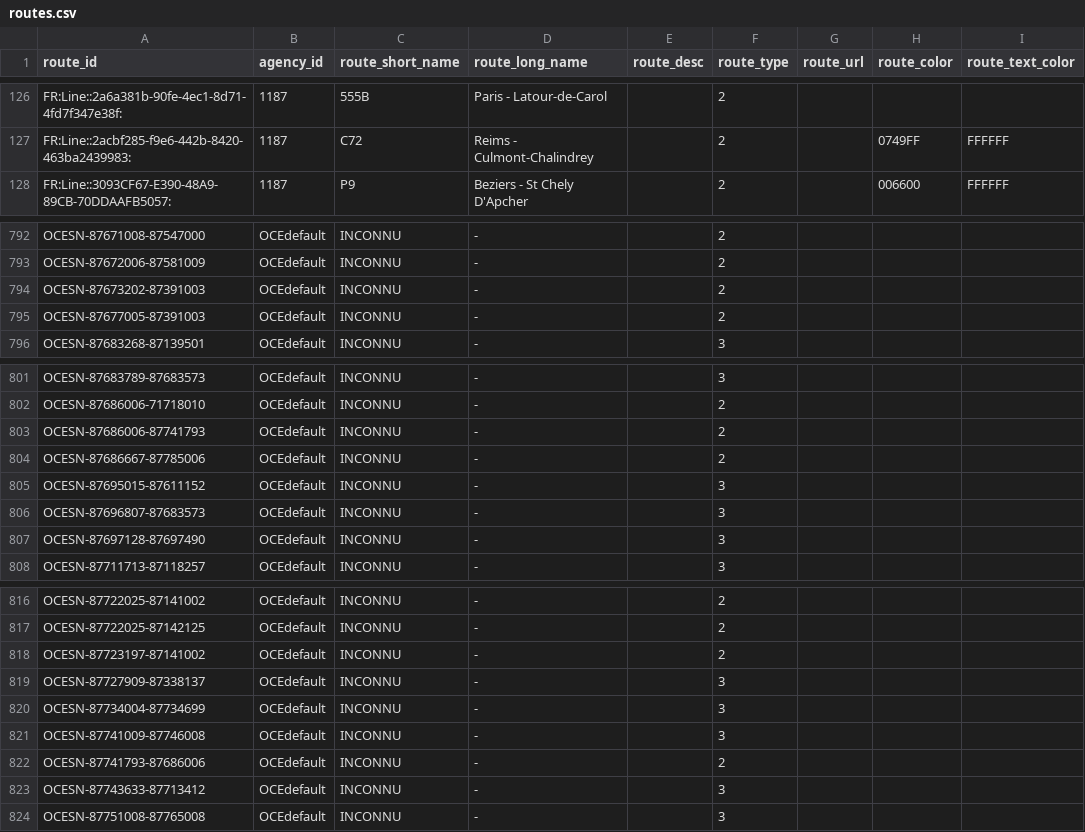
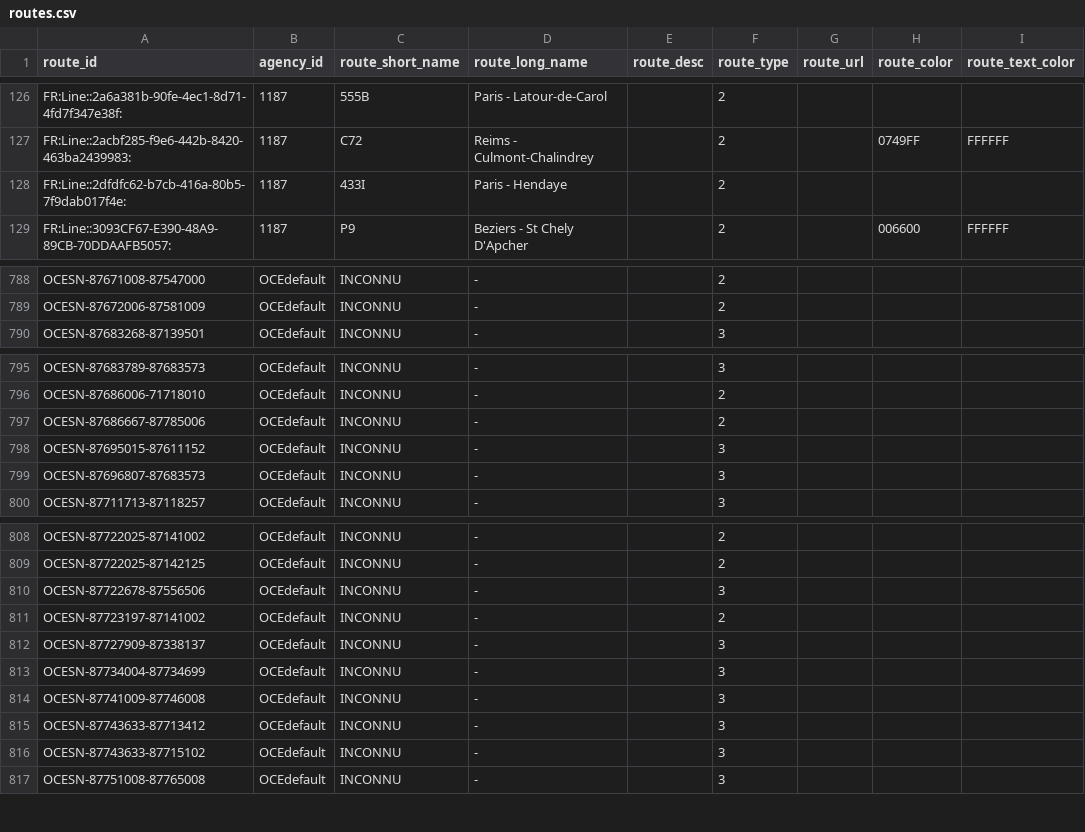
Before and after one commit to nour526134/ein8-proj2-06, a CSV file: data/gtfs/routes.csv, drawn as a sheet; only a part is shown, gaps mark what is left out; removed rows and columns are numbered as before the commit, all else as after; the diff covers the shown part only; the diff names each change by its address in the sheet, - before the commit and + after, or states it on an @@ line.

```diff
--- a/data/gtfs/routes.csv
+++ b/data/gtfs/routes.csv
+row 128: FR:Line::2dfdfc62-b7cb-416a-80b5-7f9dab017f4e: | 1187 | 433I | Paris - Hendaye |  | 2
-row 794: OCESN-87673202-87391003 | OCEdefault | INCONNU | - |  | 2
-row 795: OCESN-87677005-87391003 | OCEdefault | INCONNU | - |  | 2
-row 803: OCESN-87686006-87741793 | OCEdefault | INCONNU | - |  | 2
-row 807: OCESN-87697128-87697490 | OCEdefault | INCONNU | - |  | 3
+row 810: OCESN-87722678-87556506 | OCEdefault | INCONNU | - |  | 3
-row 822: OCESN-87741793-87686006 | OCEdefault | INCONNU | - |  | 2
+row 816: OCESN-87743633-87715102 | OCEdefault | INCONNU | - |  | 3
```
Also changed, not shown: 6 added rows, 13 removed rows and 5 edited cells elsewhere in this file, data/gtfs/stops.csv, data/gtfs_bordeaux/routes.csv, 15 other files.
